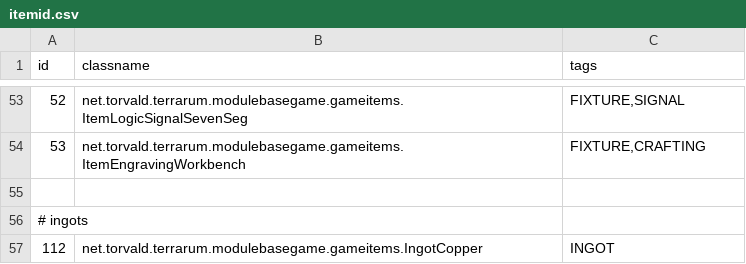
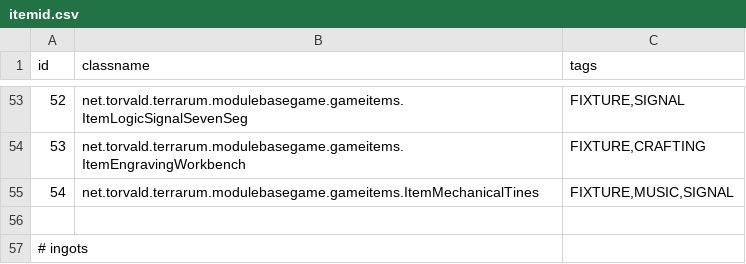
Before and after one commit to curioustorvald/Terrarum, a CSV file: assets/mods/basegame/items/itemid.csv, drawn as a sheet; only a part is shown, gaps mark what is left out; the shorter side is filled out with more unchanged rows.

Commit message:
musicbox wip

```diff
--- a/assets/mods/basegame/items/itemid.csv
+++ b/assets/mods/basegame/items/itemid.csv
@@ -54,2 +54,3 @@ id;classname;tags
 53;net.torvald.terrarum.modulebasegame.gameitems.ItemEngravingWorkbench;FIXTURE,CRAFTING
+54;net.torvald.terrarum.modulebasegame.gameitems.ItemMechanicalTines;FIXTURE,MUSIC,SIGNAL
 
```
Also changed, not shown: 8 other files.
